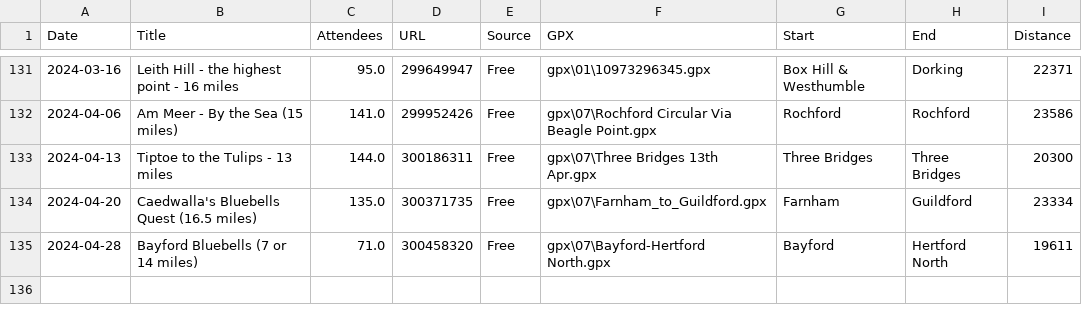
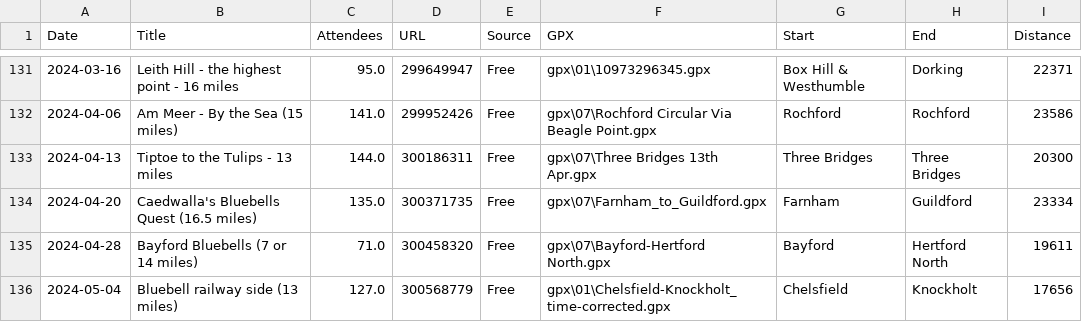
Before and after one commit to james-stuff/chris-map, a CSV file: HikeDetails.csv, drawn as a sheet; only a part is shown, gaps mark what is left out.

Commit message:
Bluebell railway side

```diff
--- a/HikeDetails.csv
+++ b/HikeDetails.csv
@@ -135 +135,2 @@ Date,Title,Attendees,URL,Source,GPX,Start,End,Distance
 2024-04-28,Bayford Bluebells (7 or 14 miles),71.0,300458320,Free,gpx\07\Bayford-Hertford North.gpx,Bayford,Hertford North,19611
+2024-05-04,Bluebell railway side (13 miles)  ,127.0,300568779,Free,gpx\01\Chelsfield-Knockholt_time-corrected.gpx,Chelsfield,Knockholt,17656
```
